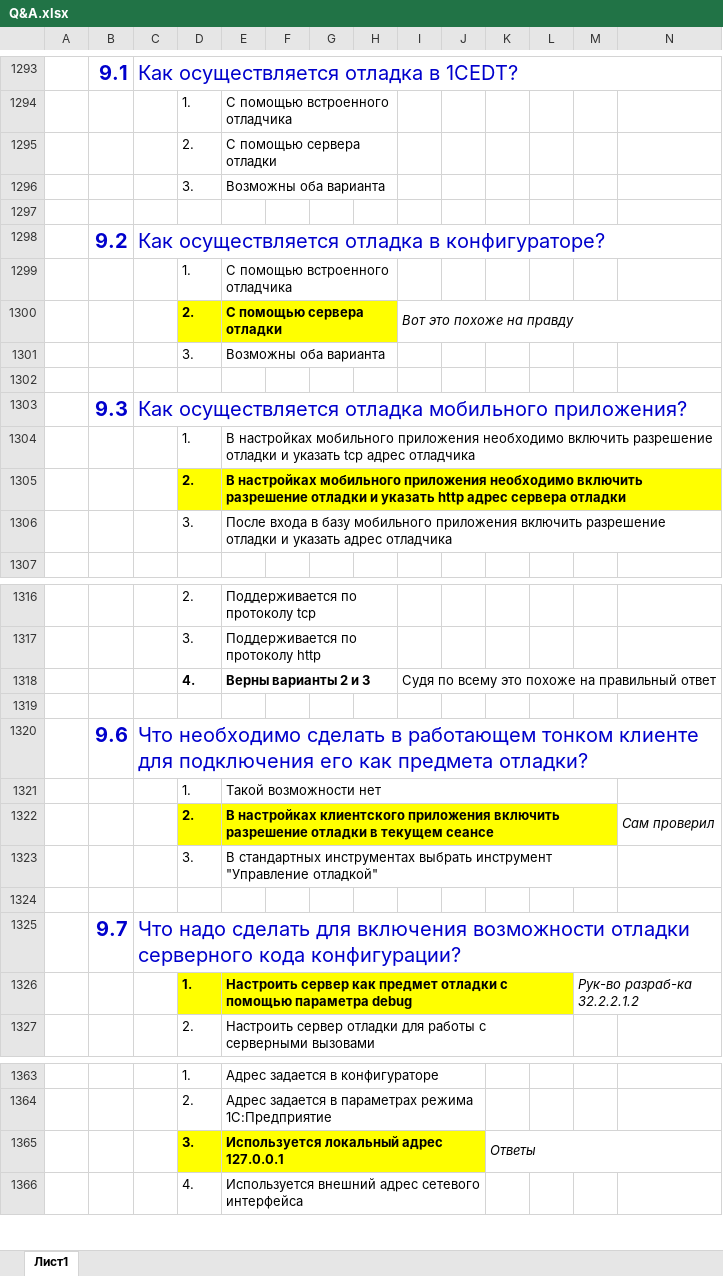
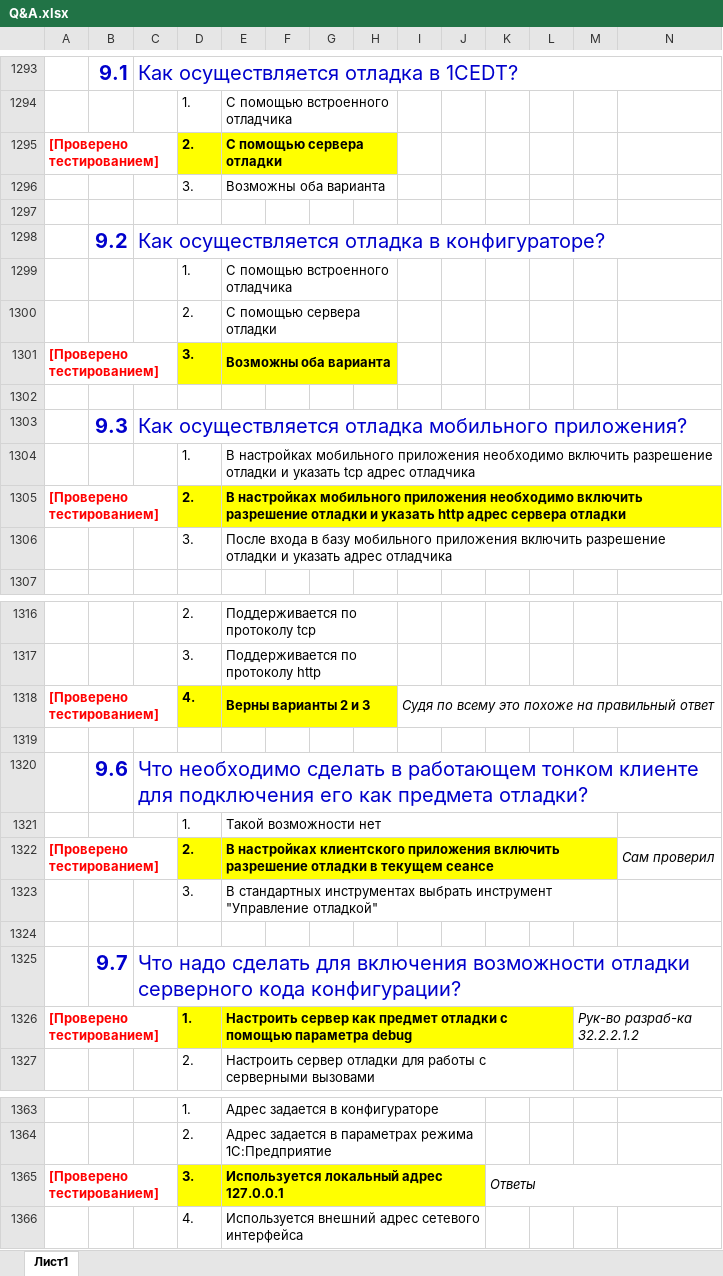
Before and after one commit to ivankoff/1c-admin-exam-prep, an Excel workbook: Q&A.xlsx, sheet Лист1, drawn as a sheet; only a part is shown, gaps mark what is left out; values as stored, in another font and other column widths than the file's, no borders; removed rows and columns are numbered as before the commit, all else as after; the diff covers the shown part only; the diff names each change by its address in the sheet, - before the commit and + after, or states it on an @@ line.

```diff
--- a/Q&A.xlsx (sheet Лист1)
+++ b/Q&A.xlsx (sheet Лист1)
-A1295: (empty)
+A1295: [Проверено тестированием]
+A1295:C1295 merged
-D1295:H1295 fill: none
+D1295:H1295 fill: #FFFF00
-D1295:E1295 bold: off
+D1295:E1295 bold: on
-D1300:H1300 fill: #FFFF00
+D1300:H1300 fill: none
-D1300:E1300 bold: on
+D1300:E1300 bold: off
-I1300: Вот это похоже на правду
+I1300: (empty)
-I1300:S1300 merged
-A1301: (empty)
+A1301: [Проверено тестированием]
+A1301:C1301 merged
-D1301:H1301 fill: none
+D1301:H1301 fill: #FFFF00
-D1301:E1301 bold: off
+D1301:E1301 bold: on
-A1305: (empty)
+A1305: [Проверено тестированием]
+A1305:C1305 merged
-A1318: (empty)
+A1318: [Проверено тестированием]
+A1318:C1318 merged
-D1318:H1318 fill: none
+D1318:H1318 fill: #FFFF00
-I1318 italic: off
+I1318 italic: on
-A1322: (empty)
+A1322: [Проверено тестированием]
+A1322:C1322 merged
-A1326: (empty)
+A1326: [Проверено тестированием]
+A1326:C1326 merged
-A1365: (empty)
+A1365: [Проверено тестированием]
+A1365:C1365 merged
```
Also changed, not shown: 31 added rows, 8 edited cells and merged cells elsewhere in this sheet.
